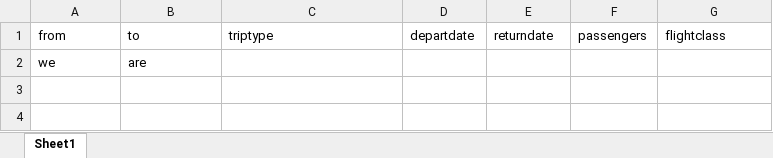
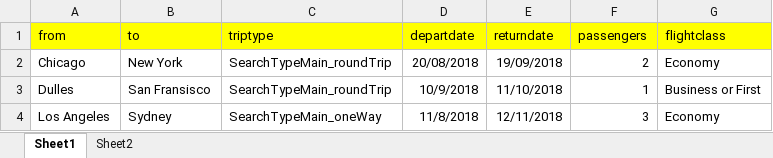
Before and after one commit to Univas01/datadrivenframework, an Excel workbook: UnitedAirlineData.xlsx, sheet Sheet1, drawn as a sheet; values as stored, in another font and other column widths than the file's, no borders; removed rows and columns are numbered as before the commit, all else as after; the diff names each change by its address in the sheet, - before the commit and + after, or states it on an @@ line.

Commit message:
commit on first_branch

```diff
--- a/UnitedAirlineData.xlsx (sheet Sheet1)
+++ b/UnitedAirlineData.xlsx (sheet Sheet1)
+sheet tab: Sheet2
-A1:G1 fill: none
+A1:G1 fill: #FFFF00
-row 2: we | are
+row 2: Chicago | New York | SearchTypeMain_roundTrip | 20/08/2018 | 19/09/2018 | 2 | Economy
+row 3: Dulles | San Fransisco | SearchTypeMain_roundTrip | 10/9/2018 | 11/10/2018 | 1 | Business or First
+row 4: Los Angeles | Sydney | SearchTypeMain_oneWay | 11/8/2018 | 12/11/2018 | 3 | Economy
```
Also changed, not shown: 6 other files.
